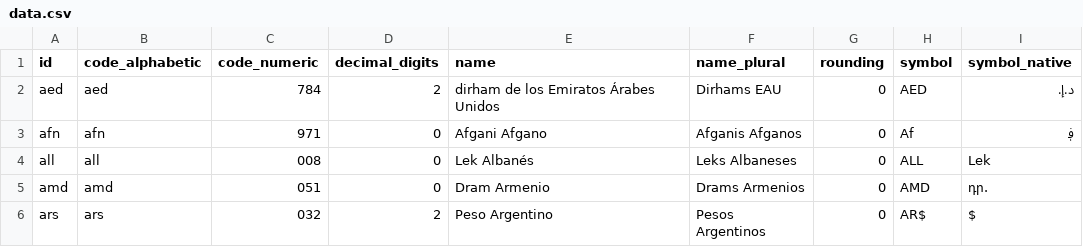
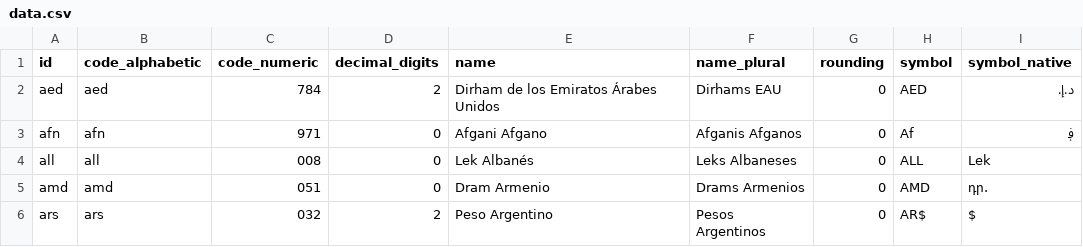
Before and after one commit to danieladarve/squire, a CSV file: packages/currencies-es/resources/data.csv, drawn as a sheet; only a part is shown; the diff names each change by its address in the sheet, - before the commit and + after, or states it on an @@ line.

Commit message:
updated Uppercase name

```diff
--- a/packages/currencies-es/resources/data.csv
+++ b/packages/currencies-es/resources/data.csv
-E2 (name): dirham de los Emiratos Árabes Unidos
+E2 (name): Dirham de los Emiratos Árabes Unidos
```
